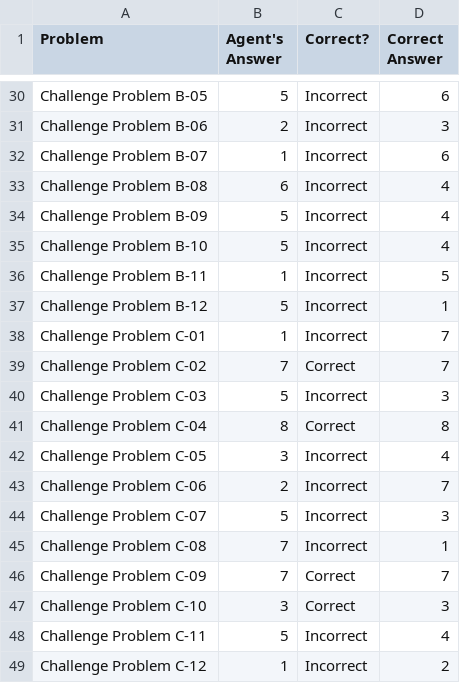
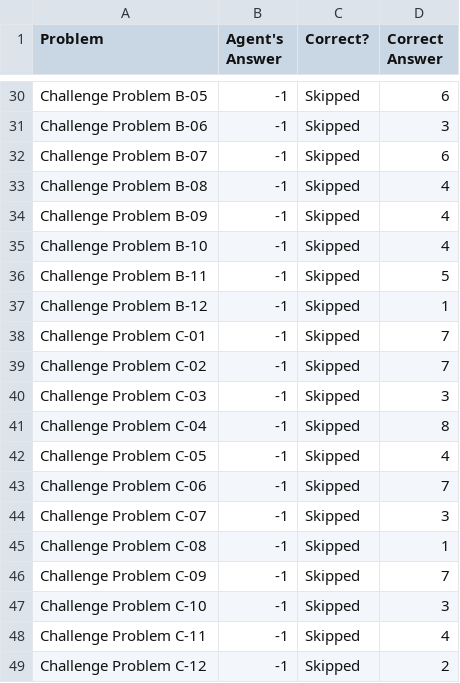
Before and after one commit to roterdam/ai-project1, a CSV file: ProblemResults.csv, drawn as a sheet; only a part is shown, gaps mark what is left out; the diff covers the shown part only; the diff names each change by its address in the sheet, - before the commit and + after, or states it on an @@ line.

```diff
--- a/ProblemResults.csv
+++ b/ProblemResults.csv
-B30 (Agent's Answer): 5
+B30 (Agent's Answer): -1
-C30:C38 (Correct?): Incorrect
+C30:C38 (Correct?): Skipped
-B31 (Agent's Answer): 2
+B31 (Agent's Answer): -1
-B32 (Agent's Answer): 1
+B32 (Agent's Answer): -1
-B33 (Agent's Answer): 6
+B33 (Agent's Answer): -1
-B34:B35 (Agent's Answer): 5
+B34:B35 (Agent's Answer): -1
-B36 (Agent's Answer): 1
+B36 (Agent's Answer): -1
-B37 (Agent's Answer): 5
+B37 (Agent's Answer): -1
-B38 (Agent's Answer): 1
+B38 (Agent's Answer): -1
-B39 (Agent's Answer): 7
+B39 (Agent's Answer): -1
-C39 (Correct?): Correct
+C39 (Correct?): Skipped
-B40 (Agent's Answer): 5
+B40 (Agent's Answer): -1
-C40 (Correct?): Incorrect
+C40 (Correct?): Skipped
-B41 (Agent's Answer): 8
+B41 (Agent's Answer): -1
-C41 (Correct?): Correct
+C41 (Correct?): Skipped
-B42 (Agent's Answer): 3
+B42 (Agent's Answer): -1
-C42:C45 (Correct?): Incorrect
+C42:C45 (Correct?): Skipped
-B43 (Agent's Answer): 2
+B43 (Agent's Answer): -1
-B44 (Agent's Answer): 5
+B44 (Agent's Answer): -1
-B45:B46 (Agent's Answer): 7
+B45:B46 (Agent's Answer): -1
-C46:C47 (Correct?): Correct
+C46:C47 (Correct?): Skipped
-B47 (Agent's Answer): 3
+B47 (Agent's Answer): -1
-B48 (Agent's Answer): 5
+B48 (Agent's Answer): -1
-C48:C49 (Correct?): Incorrect
+C48:C49 (Correct?): Skipped
-B49 (Agent's Answer): 1
+B49 (Agent's Answer): -1
```
Also changed, not shown: 30 edited cells elsewhere in this file, 5 other files.
